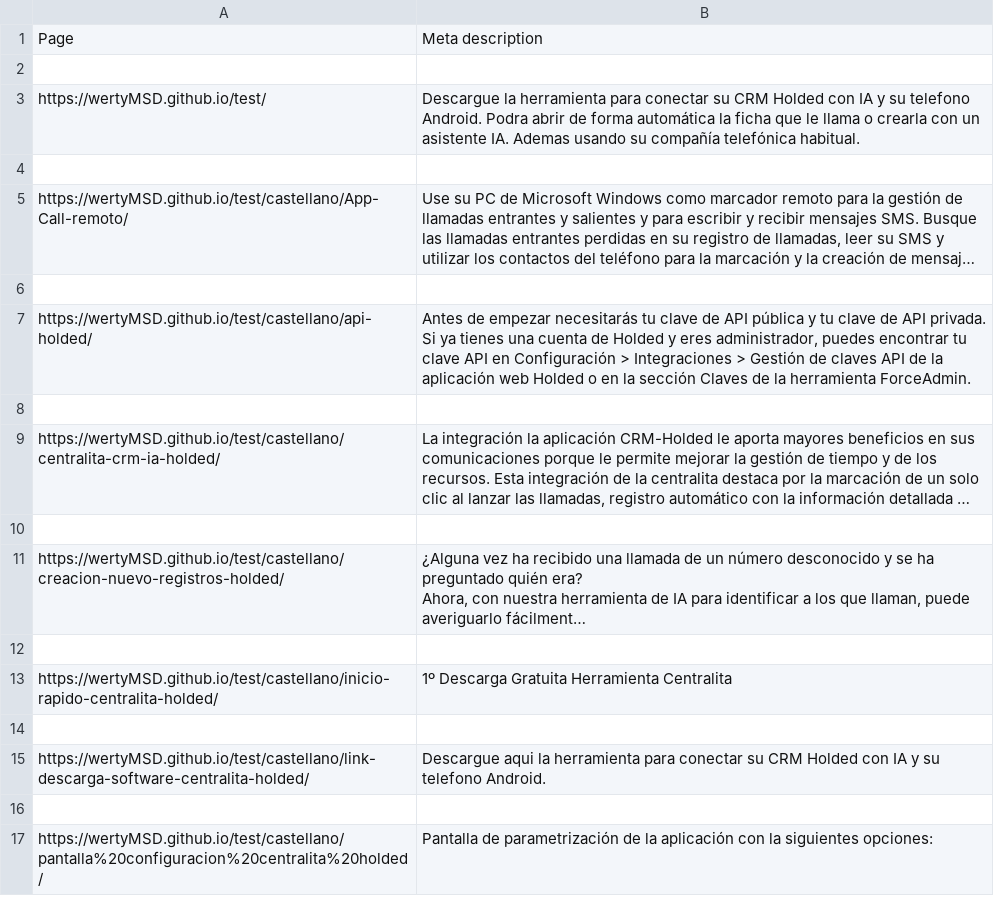
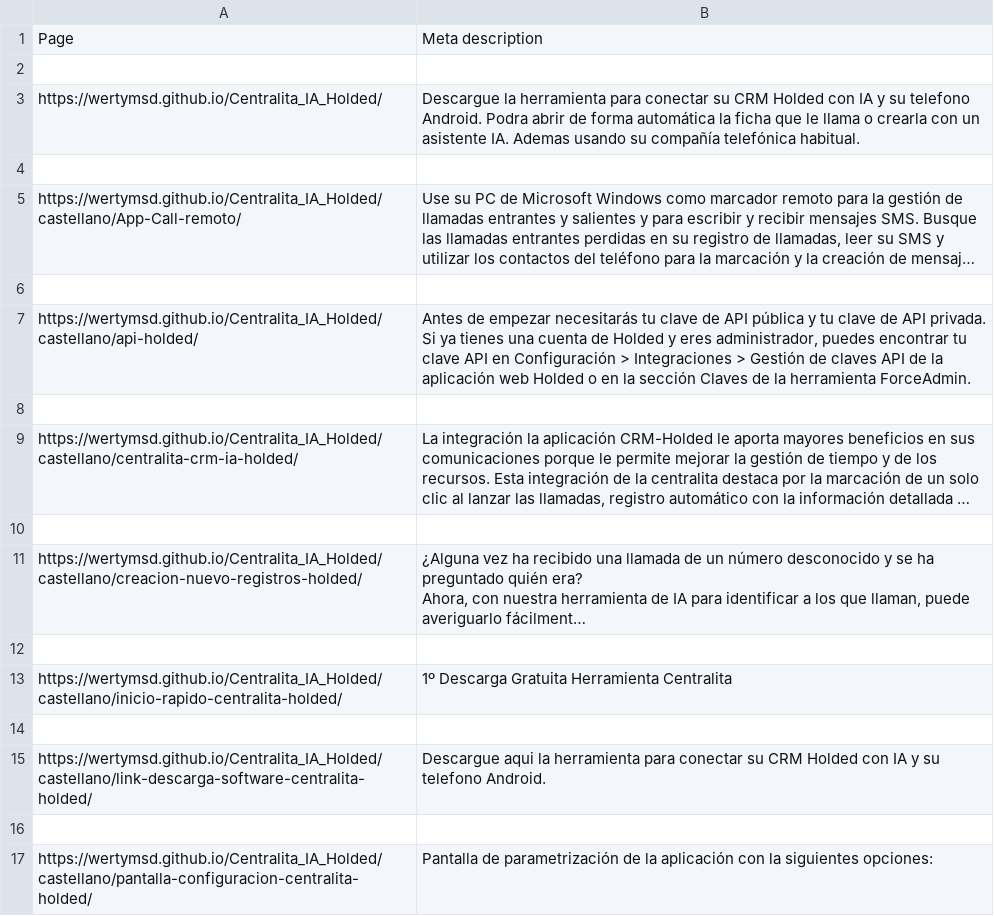
Before and after one commit to wertyMSD/Centralita_IA_Holded, a CSV file: meta-descriptions.csv, drawn as a sheet; long unchanged cells end in …; the diff names each change by its address in the sheet, - before the commit and + after, or states it on an @@ line.

```diff
--- a/meta-descriptions.csv
+++ b/meta-descriptions.csv
-A3: https://wertyMSD.github.io/test/
+A3: https://wertymsd.github.io/Centralita_IA_Holded/
-A5: https://wertyMSD.github.io/test/castellano/App-Call-remoto/
+A5: https://wertymsd.github.io/Centralita_IA_Holded/castellano/App-Call-remoto/
-A7: https://wertyMSD.github.io/test/castellano/api-holded/
+A7: https://wertymsd.github.io/Centralita_IA_Holded/castellano/api-holded/
-A9: https://wertyMSD.github.io/test/castellano/centralita-crm-ia-holded/
+A9: https://wertymsd.github.io/Centralita_IA_Holded/castellano/centralita-crm-ia-holded/
-A11: https://wertyMSD.github.io/test/castellano/creacion-nuevo-registros-holded/
+A11: https://wertymsd.github.io/Centralita_IA_Holded/castellano/creacion-nuevo-registros-holded/
-A13: https://wertyMSD.github.io/test/castellano/inicio-rapido-centralita-holded/
+A13: https://wertymsd.github.io/Centralita_IA_Holded/castellano/inicio-rapido-centralita-holded/
-A15: https://wertyMSD.github.io/test/castellano/link-descarga-software-centralita-holded/
+A15: https://wertymsd.github.io/Centralita_IA_Holded/castellano/link-descarga-software-centralita-holded/
-A17: https://wertyMSD.github.io/test/castellano/pantalla%20configuracion%20centralita%20holded/
+A17: https://wertymsd.github.io/Centralita_IA_Holded/castellano/pantalla-configuracion-centralita-holded/
```
Also changed, not shown: 12 other files.
